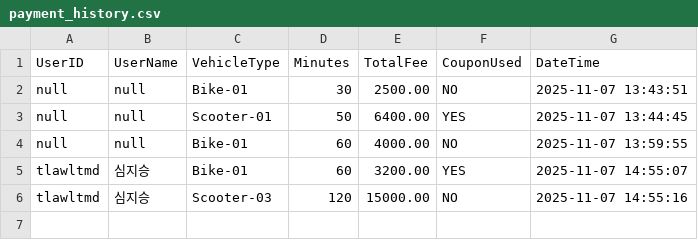
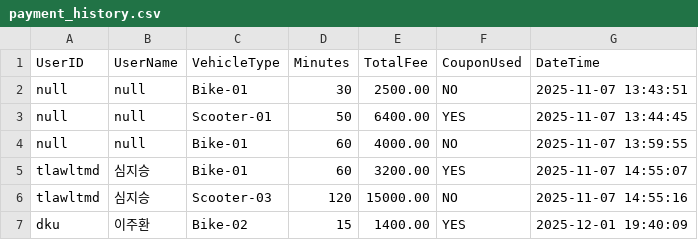
Before and after one commit to Jiwoo-04/KickboardRentalApplication, a CSV file: payment_history.csv, drawn as a sheet.

```diff
--- a/payment_history.csv
+++ b/payment_history.csv
@@ -6 +6,2 @@ tlawltmd,심지승,Bike-01,60,3200.00,YES,2025-11-07 14:55:07
 tlawltmd,심지승,Scooter-03,120,15000.00,NO,2025-11-07 14:55:16
+dku,이주환,Bike-02,15,1400.00,YES,2025-12-01 19:40:09
```
Also changed, not shown: 7 other files.
